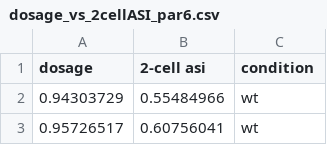
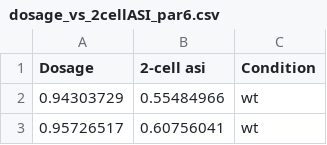
Before and after one commit to goehringlab/2024-Rodrigues, a CSV file: example datasets/dosage_vs_2cellASI_par6.csv, drawn as a sheet; only a part is shown.

```diff
--- a/example datasets/dosage_vs_2cellASI_par6.csv
+++ b/example datasets/dosage_vs_2cellASI_par6.csv
@@ -1,2 +1,2 @@
-dosage,2-cell asi,condition
+Dosage,2-cell asi,Condition
 0.94303729,0.55484966,wt
```
Also changed, not shown: 11 other files.
